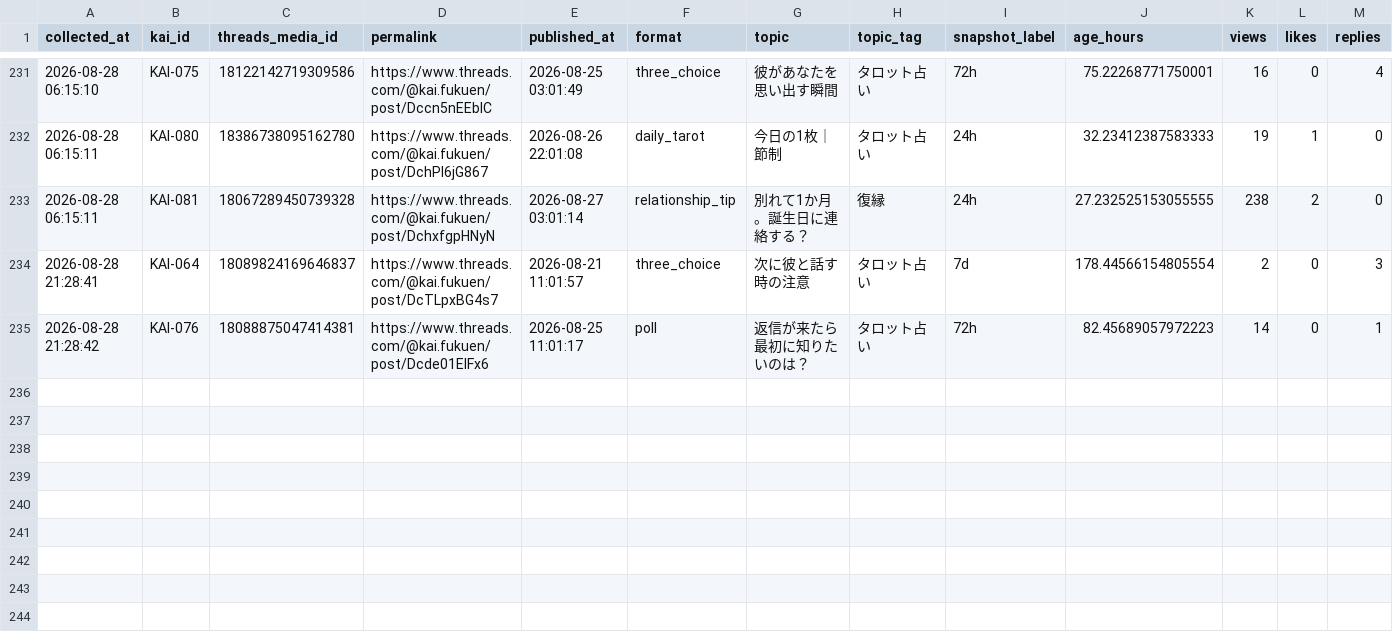
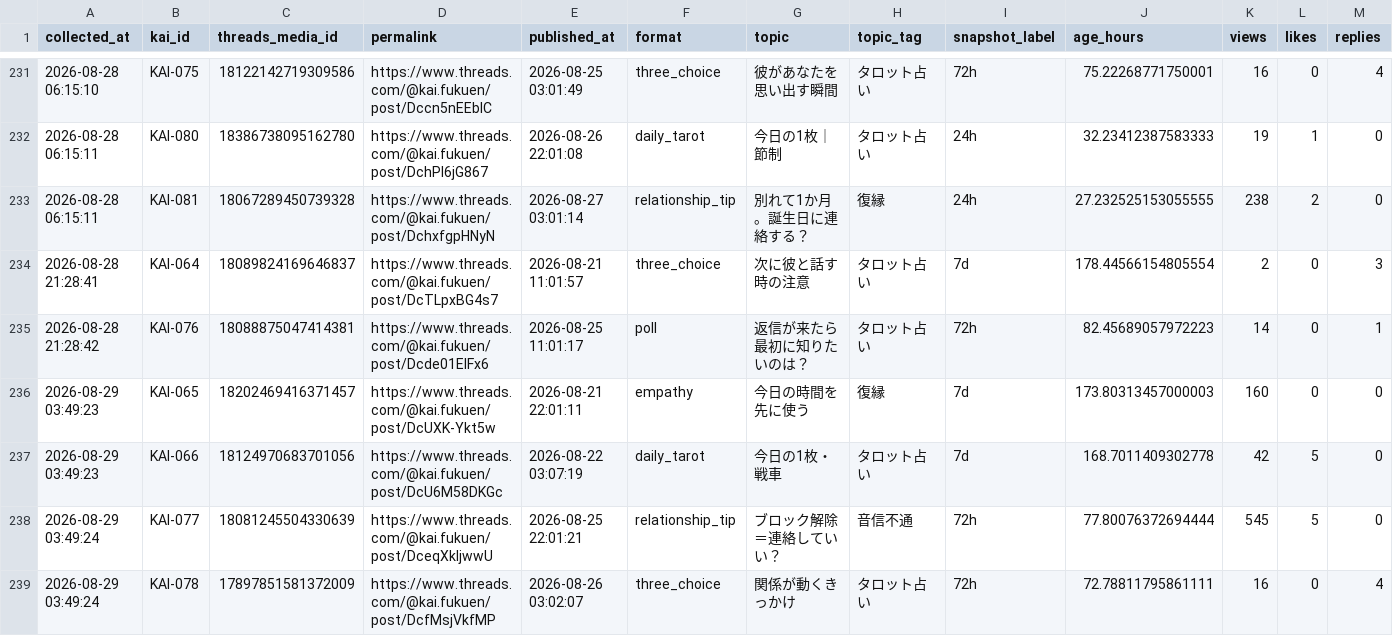
Before and after one commit to c2081540-commits/kai-threads-automation, a CSV file: data/insights/threads_insights_history.csv, drawn as a sheet; only a part is shown, gaps mark what is left out; rows hold the shown columns only; the diff names each change by its address in the sheet, - before the commit and + after, or states it on an @@ line.

```diff
--- a/data/insights/threads_insights_history.csv
+++ b/data/insights/threads_insights_history.csv
+row 236: 2026-08-29 03:49:23 | KAI-065 | 18202469416371457 | https://www.threads.com/@kai.fukuen/post/DcUXK-Ykt5w | 2026-08-21 22:01:11 | empathy | 今日の時間を先に使う | 復縁 | 7d | 173.80313457000003 | 160 | 0 | 0
+row 237: 2026-08-29 03:49:23 | KAI-066 | 18124970683701056 | https://www.threads.com/@kai.fukuen/post/DcU6M58DKGc | 2026-08-22 03:07:19 | daily_tarot | 今日の1枚・戦車 | タロット占い | 7d | 168.7011409302778 | 42 | 5 | 0
+row 238: 2026-08-29 03:49:24 | KAI-077 | 18081245504330639 | https://www.threads.com/@kai.fukuen/post/DceqXkIjwwU | 2026-08-25 22:01:21 | relationship_tip | ブロック解除＝連絡していい？ | 音信不通 | 72h | 77.80076372694444 | 545 | 5 | 0
+row 239: 2026-08-29 03:49:24 | KAI-078 | 17897851581372009 | https://www.threads.com/@kai.fukuen/post/DcfMsjVkfMP | 2026-08-26 03:02:07 | three_choice | 関係が動くきっかけ | タロット占い | 72h | 72.78811795861111 | 16 | 0 | 4
```
Also changed, not shown: 1 other file.
